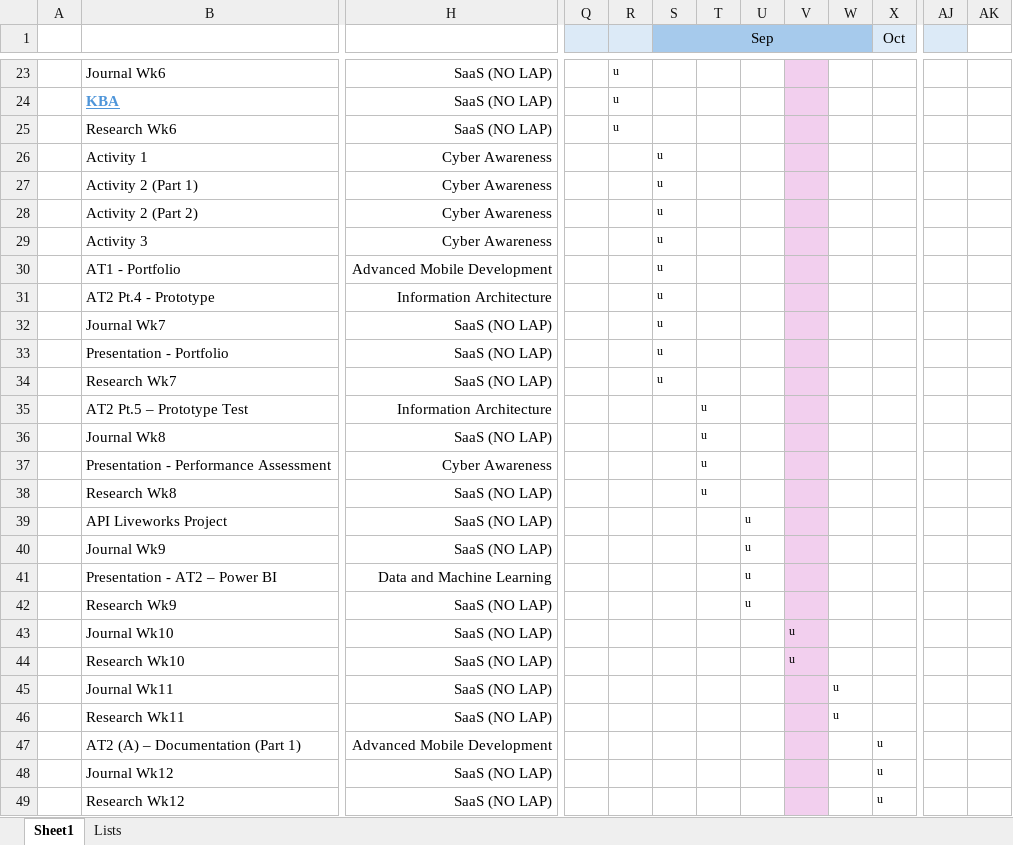
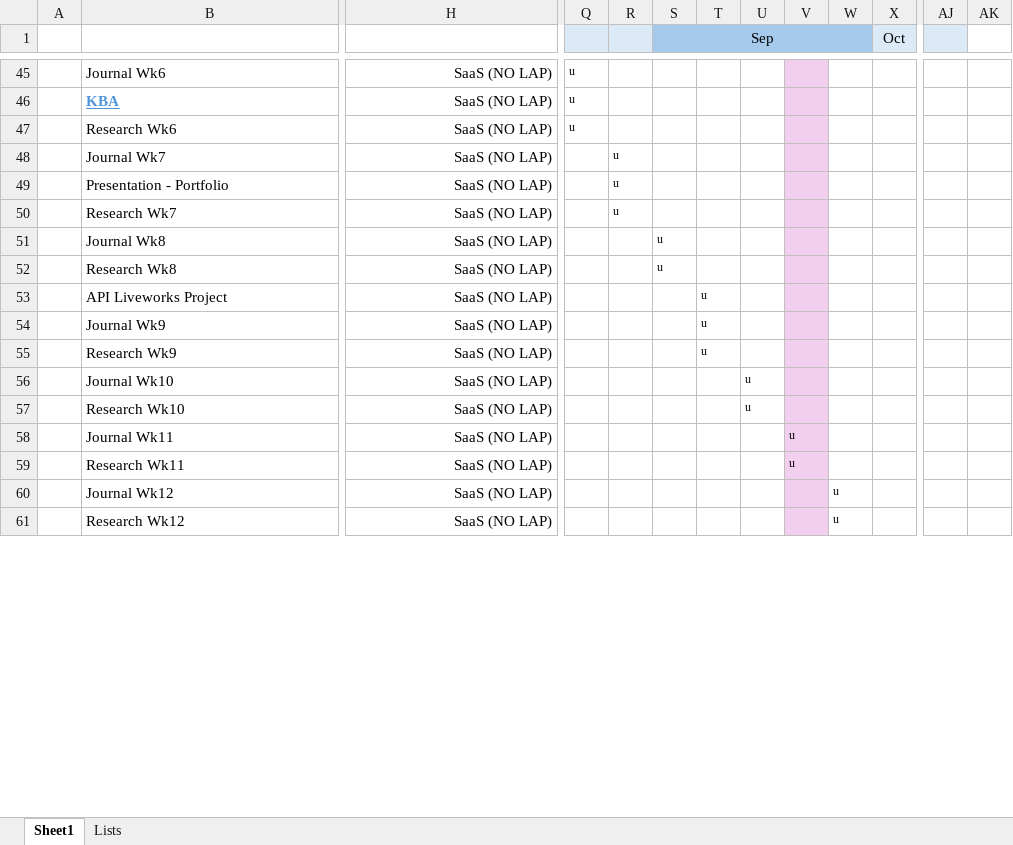
Before and after one commit to Nathan-Bransby-NMT/Dual-Diploma-2024, an Excel workbook: Sem2-Assignments-Gantt-Chart.xlsx, sheet Sheet1, drawn as a sheet; only a part is shown, gaps mark what is left out; values as stored, in another font and other column widths than the file's, no borders; conditional formats not drawn; removed rows and columns are numbered as before the commit, all else as after; rows hold the shown columns only; the diff covers the shown part only; the diff names each change by its address in the sheet, - before the commit and + after, or states it on an @@ line.

```diff
--- a/Sem2-Assignments-Gantt-Chart.xlsx (sheet Sheet1)
+++ b/Sem2-Assignments-Gantt-Chart.xlsx (sheet Sheet1)
-column AJ, empty
+column AK, empty
-AJ1 fill: none
+AJ1 fill: #DCEAF7
-Q45:Q47: (empty)
+Q45:Q47: u
-R45:R47: u
+R45:R47: (empty)
-row 26:  | Activity 1 | Cyber Awareness |  |  | u
-row 27:  | Activity 2 (Part 1) | Cyber Awareness |  |  | u
-row 28:  | Activity 2 (Part 2) | Cyber Awareness |  |  | u
-row 29:  | Activity 3 | Cyber Awareness |  |  | u
-row 30:  | AT1 - Portfolio | Advanced Mobile Development |  |  | u
-row 31:  | AT2 Pt.4 - Prototype | Information Architecture |  |  | u
-R48:R50: (empty)
+R48:R50: u
-S48:S50 (Sep): u
+S48:S50 (Sep): (empty)
-row 35:  | AT2 Pt.5 – Prototype Test | Information Architecture |  |  |  | u
-S51 (Sep): (empty)
+S51 (Sep): u
-T51: u
+T51: (empty)
-row 37:  | Presentation - Performance Assessment | Cyber Awareness |  |  |  | u
-S52 (Sep): (empty)
+S52 (Sep): u
-T52: u
+T52: (empty)
-T53:T54: (empty)
+T53:T54: u
-U53:U54: u
+U53:U54: (empty)
-row 41:  | Presentation - AT2 – Power BI | Data and Machine Learning |  |  |  |  | u
-T55: (empty)
+T55: u
-U55: u
+U55: (empty)
-U56:U57: (empty)
+U56:U57: u
-V56:V57: u
+V56:V57: (empty)
-V58:V59: (empty)
+V58:V59: u
-W58:W59: u
+W58:W59: (empty)
-row 47:  | AT2 (A) – Documentation (Part 1) | Advanced Mobile Development |  |  |  |  |  |  |  | u
-W60:W61: (empty)
+W60:W61: u
-X60:X61 (Oct): u
+X60:X61 (Oct): (empty)
```
Also changed, not shown: 40 added rows, 21 removed rows, 61 edited cells and cell formats elsewhere in this sheet, formulas that keep their value, Semester-2/Data-and-Machine-Learning/Sample-Data/sampledatainsurance.xlsx.
